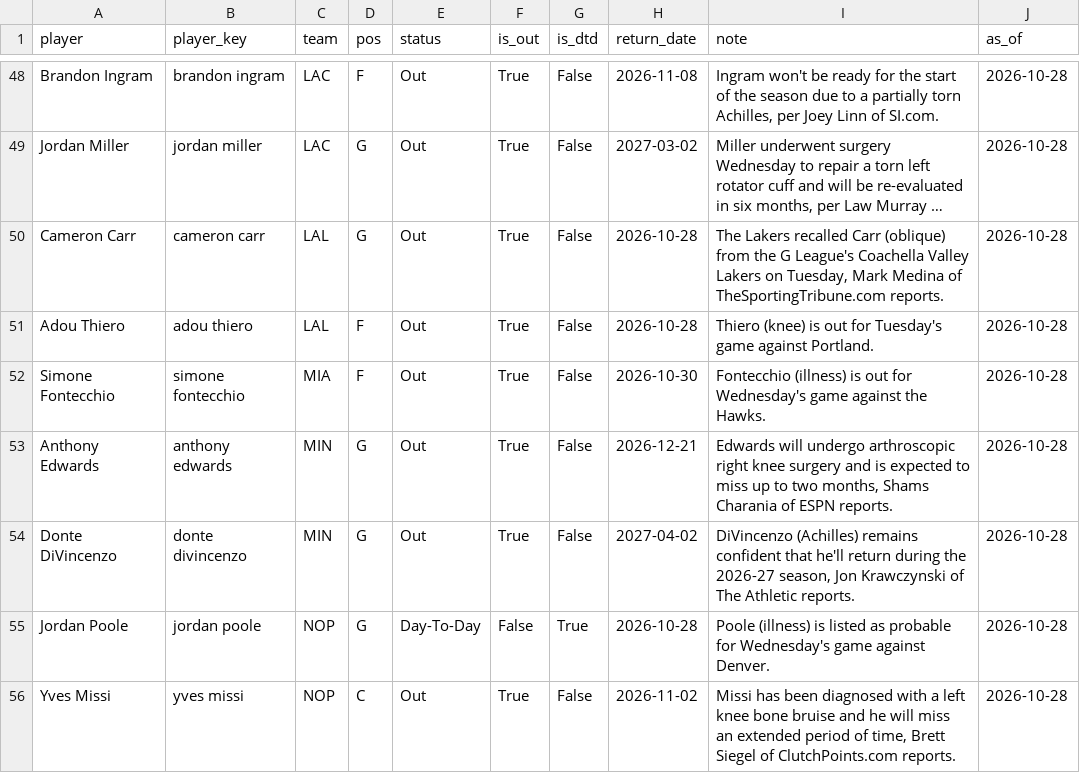
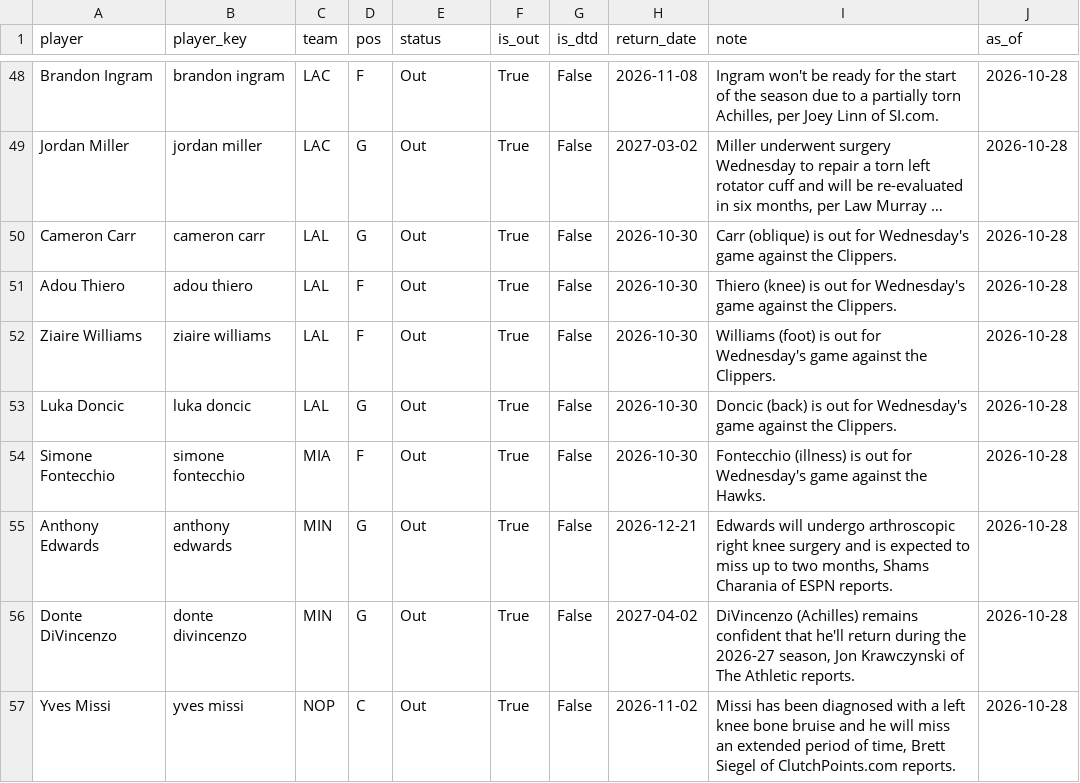
Before and after one commit to KyShiesty919/NBA-Props, a CSV file: data/injuries_latest.csv, drawn as a sheet; only a part is shown, gaps mark what is left out; long unchanged cells end in …; removed rows and columns are numbered as before the commit, all else as after; the diff covers the shown part only; the diff names each change by its address in the sheet, - before the commit and + after, or states it on an @@ line.

```diff
--- a/data/injuries_latest.csv
+++ b/data/injuries_latest.csv
-H50:H51 (return_date): 2026-10-28
+H50:H51 (return_date): 2026-10-30
-I50 (note): The Lakers recalled Carr (oblique) from the G League's Coachella Valley Lakers on Tuesday, Mark Medina of TheSportingTribune.com reports.
+I50 (note): Carr (oblique) is out for Wednesday's game against the Clippers.
-I51 (note): …out for Tuesday's game against Portland.
+I51 (note): …out for Wednesday's game against the Clippers.
+row 52: Ziaire Williams | ziaire williams | LAL | F | Out | True | False | 2026-10-30 | Williams (foot) is out for Wednesday's game against the Clippers. | 2026-10-28
+row 53: Luka Doncic | luka doncic | LAL | G | Out | True | False | 2026-10-30 | Doncic (back) is out for Wednesday's game against the Clippers. | 2026-10-28
-row 55: Jordan Poole | jordan poole | NOP | G | Day-To-Day | False | True | 2026-10-28 | Poole (illness) is listed as probable for Wednesday's game against Denver. | 2026-10-28
```
Also changed, not shown: 5 added rows, 5 removed rows and 16 edited cells elsewhere in this file, data/gamelogs_2026-27.csv, data/picks_ledger.csv, 1 other file.
